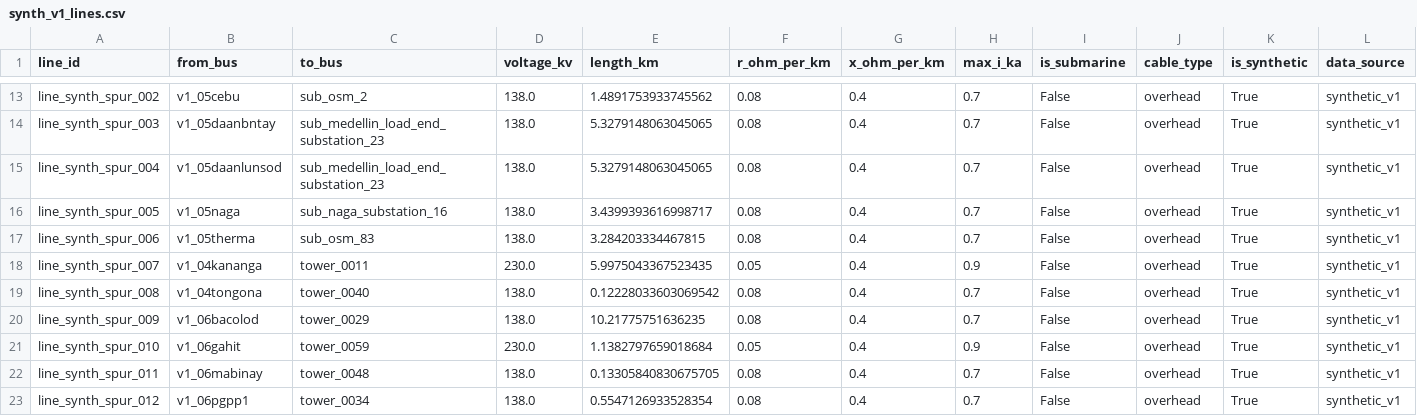
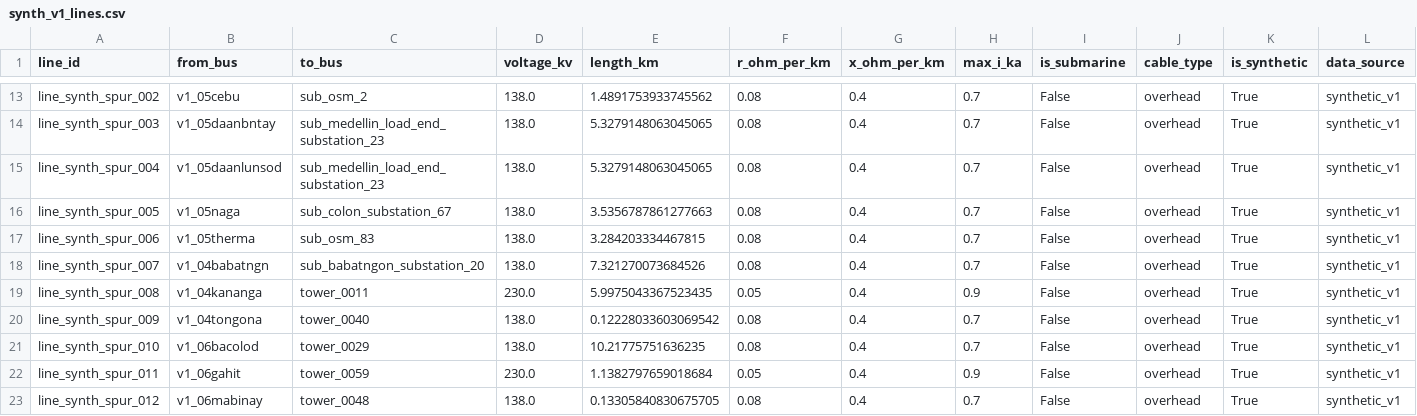
Before and after one commit to julius-darang/powergrid, a CSV file: backend/data/processed/synth_v1_lines.csv, drawn as a sheet; only a part is shown, gaps mark what is left out; the diff covers the shown part only.

```diff
--- a/backend/data/processed/synth_v1_lines.csv
+++ b/backend/data/processed/synth_v1_lines.csv
@@ -15,9 +15,9 @@ line_synth_spur_003,v1_05daanbntay,sub_medellin_load_end_substation_23,138.0,5.3
 line_synth_spur_004,v1_05daanlunsod,sub_medellin_load_end_substation_23,138.0,5.3279148063045065,0.08,0.4,0.7,False,overhead,True,synthetic_v1
-line_synth_spur_005,v1_05naga,sub_naga_substation_16,138.0,3.4399393616998717,0.08,0.4,0.7,False,overhead,True,synthetic_v1
+line_synth_spur_005,v1_05naga,sub_colon_substation_67,138.0,3.5356787861277663,0.08,0.4,0.7,False,overhead,True,synthetic_v1
 line_synth_spur_006,v1_05therma,sub_osm_83,138.0,3.284203334467815,0.08,0.4,0.7,False,overhead,True,synthetic_v1
-line_synth_spur_007,v1_04kananga,tower_0011,230.0,5.9975043367523435,0.05,0.4,0.9,False,overhead,True,synthetic_v1
-line_synth_spur_008,v1_04tongona,tower_0040,138.0,0.12228033603069542,0.08,0.4,0.7,False,overhead,True,synthetic_v1
-line_synth_spur_009,v1_06bacolod,tower_0029,138.0,10.21775751636235,0.08,0.4,0.7,False,overhead,True,synthetic_v1
-line_synth_spur_010,v1_06gahit,tower_0059,230.0,1.1382797659018684,0.05,0.4,0.9,False,overhead,True,synthetic_v1
-line_synth_spur_011,v1_06mabinay,tower_0048,138.0,0.13305840830675705,0.08,0.4,0.7,False,overhead,True,synthetic_v1
-line_synth_spur_012,v1_06pgpp1,tower_0034,138.0,0.5547126933528354,0.08,0.4,0.7,False,overhead,True,synthetic_v1
+line_synth_spur_007,v1_04babatngn,sub_babatngon_substation_20,138.0,7.321270073684526,0.08,0.4,0.7,False,overhead,True,synthetic_v1
+line_synth_spur_008,v1_04kananga,tower_0011,230.0,5.9975043367523435,0.05,0.4,0.9,False,overhead,True,synthetic_v1
+line_synth_spur_009,v1_04tongona,tower_0040,138.0,0.12228033603069542,0.08,0.4,0.7,False,overhead,True,synthetic_v1
+line_synth_spur_010,v1_06bacolod,tower_0029,138.0,10.21775751636235,0.08,0.4,0.7,False,overhead,True,synthetic_v1
+line_synth_spur_011,v1_06gahit,tower_0059,230.0,1.1382797659018684,0.05,0.4,0.9,False,overhead,True,synthetic_v1
+line_synth_spur_012,v1_06mabinay,tower_0048,138.0,0.13305840830675705,0.08,0.4,0.7,False,overhead,True,synthetic_v1
```
Also changed, not shown: 1 added row, 1 removed row and 10 edited cells elsewhere in this file, backend/data/processed/buses.csv, backend/data/processed/lines.csv, 18 other files.
